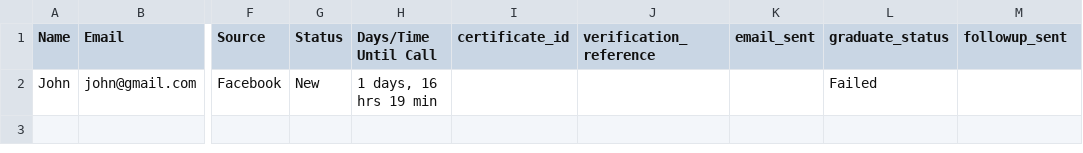
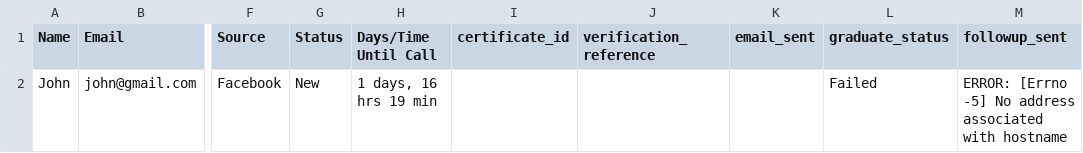
Before and after one commit to mariafe-jmbrandify/GoHighLevelMastery, a CSV file: resources/roadmap_sheet.csv, drawn as a sheet; only a part is shown, gaps mark what is left out; the diff names each change by its address in the sheet, - before the commit and + after, or states it on an @@ line.

```diff
--- a/resources/roadmap_sheet.csv
+++ b/resources/roadmap_sheet.csv
-M2 (followup_sent): (empty)
+M2 (followup_sent): ERROR: [Errno -5] No address associated with hostname
```
Also changed, not shown: 3 other files.
